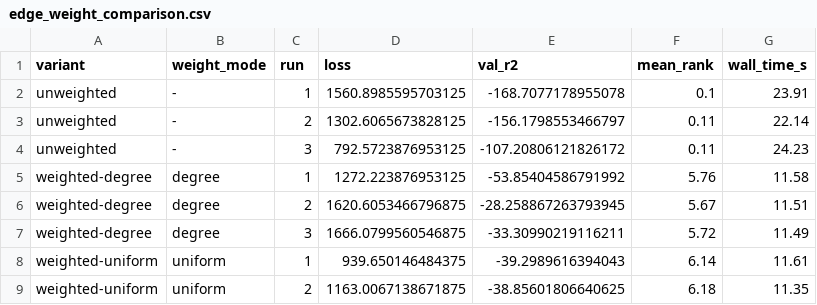
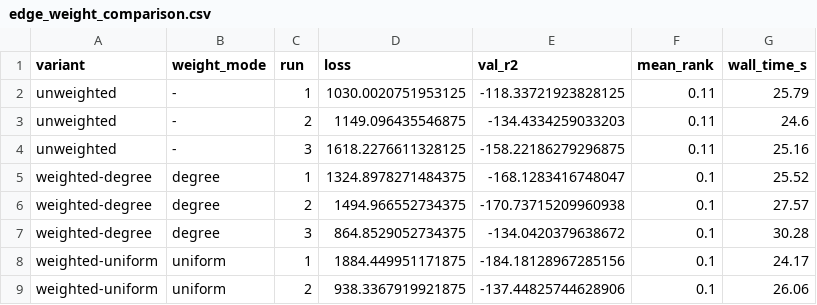
Before and after one commit to trishaladabala/deeptrace, a CSV file: edge_weight_comparison.csv, drawn as a sheet; only a part is shown; the diff covers the shown part only.

```diff
--- a/edge_weight_comparison.csv
+++ b/edge_weight_comparison.csv
@@ -1,9 +1,9 @@
 variant,weight_mode,run,loss,val_r2,mean_rank,wall_time_s
-unweighted,-,1,1560.8985595703125,-168.7077178955078,0.1,23.91
-unweighted,-,2,1302.6065673828125,-156.1798553466797,0.11,22.14
-unweighted,-,3,792.5723876953125,-107.20806121826172,0.11,24.23
-weighted-degree,degree,1,1272.223876953125,-53.85404586791992,5.76,11.58
-weighted-degree,degree,2,1620.6053466796875,-28.258867263793945,5.67,11.51
-weighted-degree,degree,3,1666.0799560546875,-33.30990219116211,5.72,11.49
-weighted-uniform,uniform,1,939.650146484375,-39.2989616394043,6.14,11.61
-weighted-uniform,uniform,2,1163.0067138671875,-38.85601806640625,6.18,11.35
+unweighted,-,1,1030.0020751953125,-118.33721923828125,0.11,25.79
+unweighted,-,2,1149.096435546875,-134.4334259033203,0.11,24.6
+unweighted,-,3,1618.2276611328125,-158.22186279296875,0.11,25.16
+weighted-degree,degree,1,1324.8978271484375,-168.1283416748047,0.1,25.52
+weighted-degree,degree,2,1494.966552734375,-170.73715209960938,0.1,27.57
+weighted-degree,degree,3,864.8529052734375,-134.0420379638672,0.1,30.28
+weighted-uniform,uniform,1,1884.449951171875,-184.18128967285156,0.1,24.17
+weighted-uniform,uniform,2,938.3367919921875,-137.44825744628906,0.1,26.06
```
Also changed, not shown: 16 edited cells elsewhere in this file, ablation_study.csv, eval_position_ER_new.csv, 10 other files.
